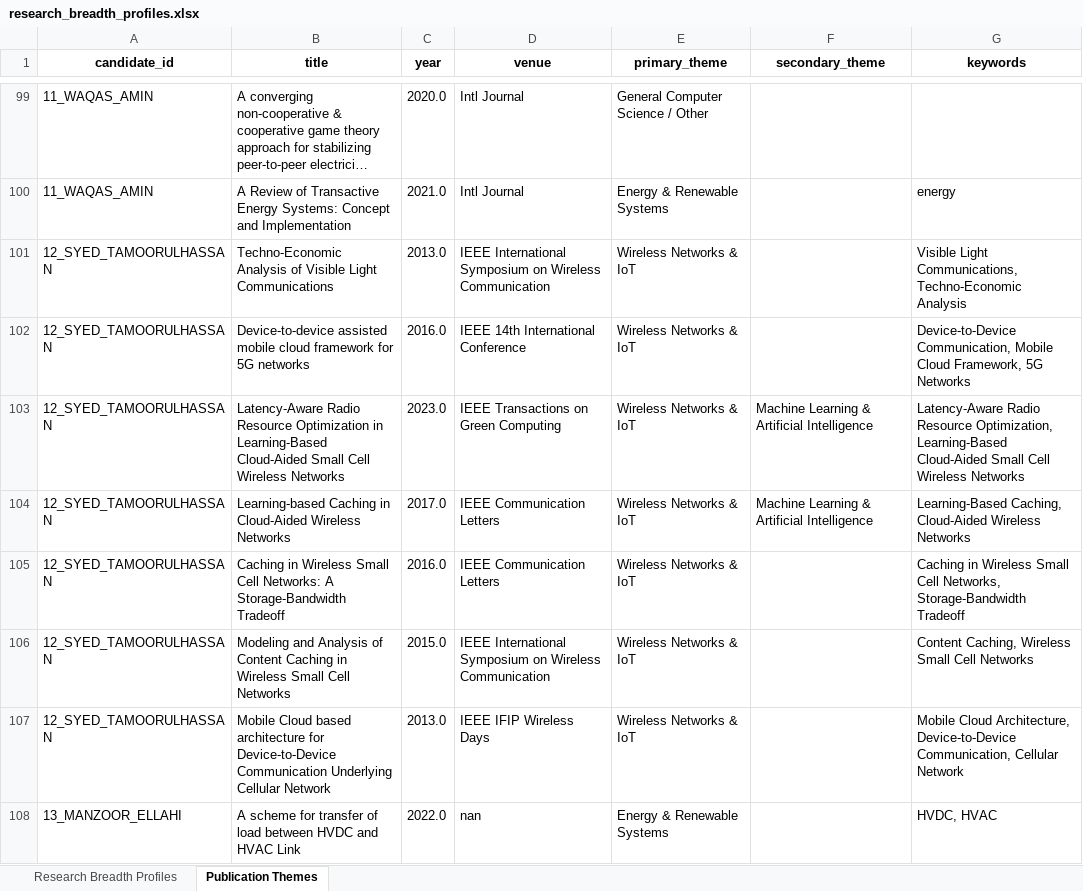
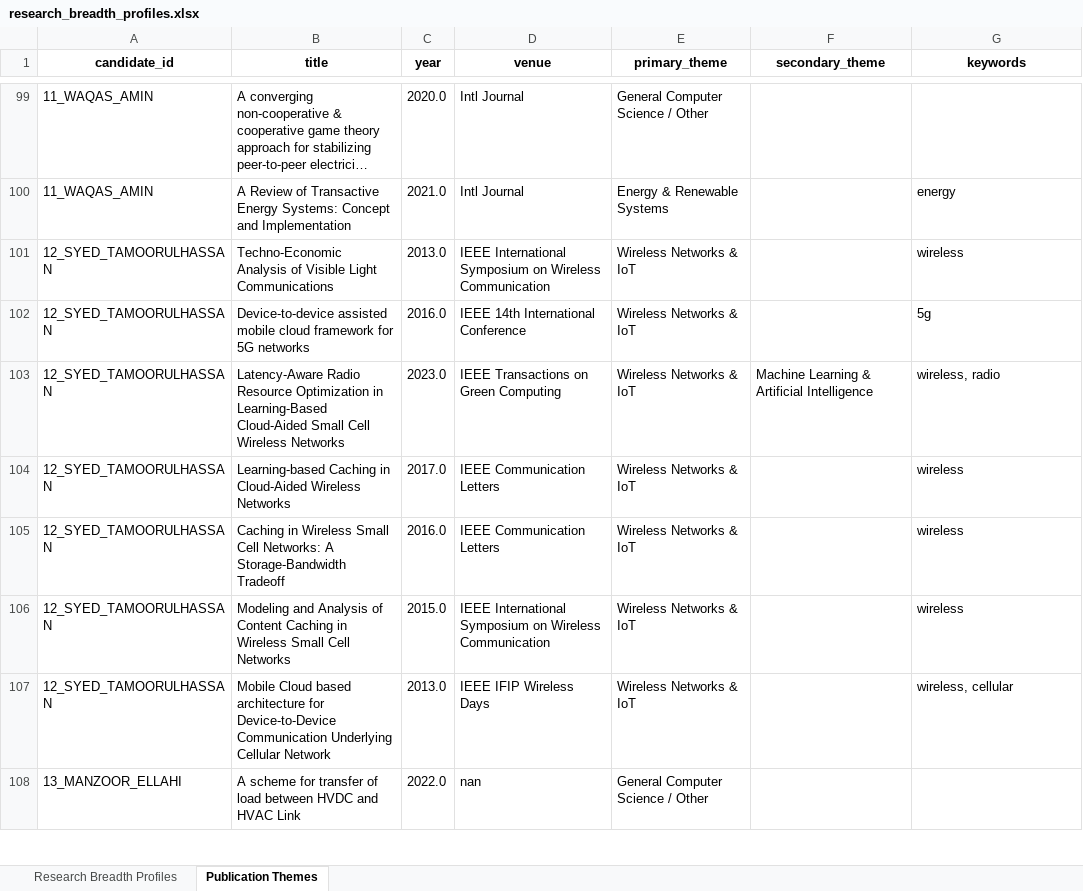
Before and after one commit to Mahvash-Imran/TALASH, an Excel workbook: data/analysis/research_breadth_profiles.xlsx, sheet Publication Themes, drawn as a sheet; only a part is shown, gaps mark what is left out; long unchanged cells end in …; values as stored, in another font and other column widths than the file's, no borders; the diff covers the shown part only; the diff names each change by its address in the sheet, - before the commit and + after, or states it on an @@ line.

```diff
--- a/data/analysis/research_breadth_profiles.xlsx (sheet Publication Themes)
+++ b/data/analysis/research_breadth_profiles.xlsx (sheet Publication Themes)
-G101 (keywords): Visible Light Communications, Techno-Economic Analysis
+G101 (keywords): wireless
-G102 (keywords): Device-to-Device Communication, Mobile Cloud Framework, 5G Networks
+G102 (keywords): 5g
-G103 (keywords): Latency-Aware Radio Resource Optimization, Learning-Based Cloud-Aided Small Cell Wireless Networks
+G103 (keywords): wireless, radio
-F104 (secondary_theme): Machine Learning & Artificial Intelligence
+F104 (secondary_theme): (empty)
-G104 (keywords): Learning-Based Caching, Cloud-Aided Wireless Networks
+G104 (keywords): wireless
-G105 (keywords): Caching in Wireless Small Cell Networks, Storage-Bandwidth Tradeoff
+G105 (keywords): wireless
-G106 (keywords): Content Caching, Wireless Small Cell Networks
+G106 (keywords): wireless
-G107 (keywords): Mobile Cloud Architecture, Device-to-Device Communication, Cellular Network
+G107 (keywords): wireless, cellular
-E108 (primary_theme): Energy & Renewable Systems
+E108 (primary_theme): General Computer Science / Other
-G108 (keywords): HVDC, HVAC
+G108 (keywords): (empty)
```
Also changed, not shown: 650 edited cells elsewhere in this sheet, sheet Research Breadth Profiles, data/analysis/collaboration_profiles.xlsx, data/analysis/educational_profiles.xlsx, 41 other files.
